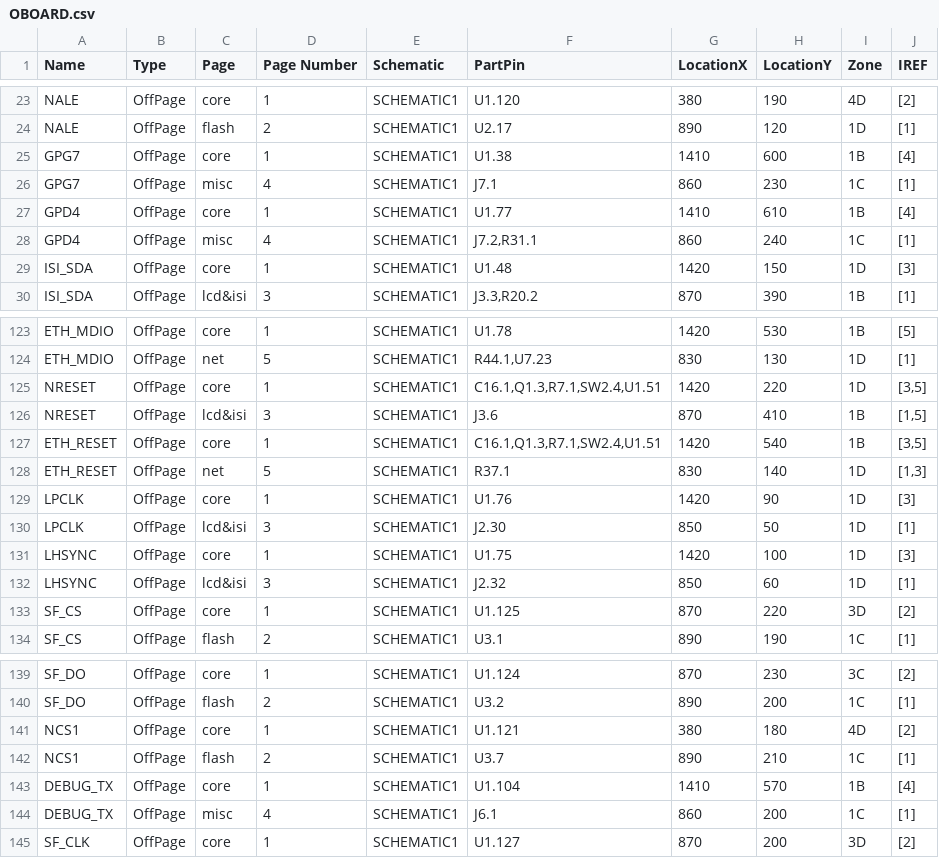
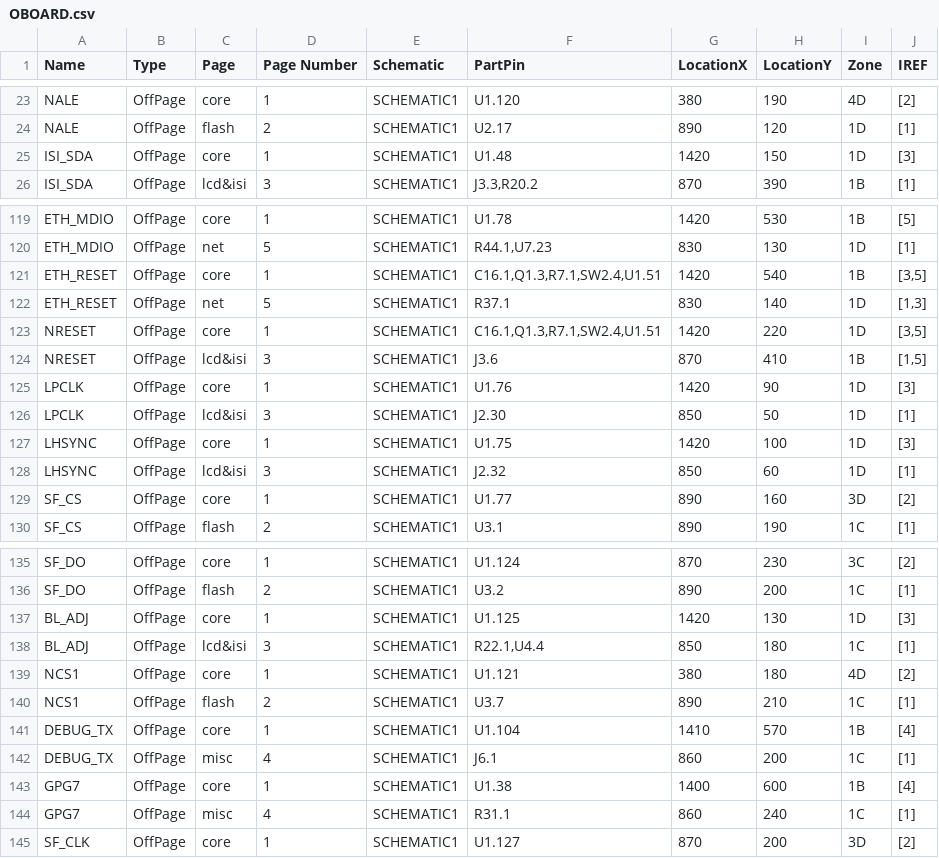
Before and after one commit to todo-assert/project.pcb, a CSV file: Allegro/N32926_oboard/OBOARD.csv, drawn as a sheet; only a part is shown, gaps mark what is left out; the diff covers the shown part only.

```diff
--- a/Allegro/N32926_oboard/OBOARD.csv
+++ b/Allegro/N32926_oboard/OBOARD.csv
@@ -24,6 +24,2 @@ Name,Type,Page,Page Number,Schematic,PartPin,LocationX,LocationY,Zone,IREF
 "NALE","OffPage","flash","2","SCHEMATIC1","U2.17","890","120","1D","[1]"
-"GPG7","OffPage","core","1","SCHEMATIC1","U1.38","1410","600","1B","[4]"
-"GPG7","OffPage","misc","4","SCHEMATIC1","J7.1","860","230","1C","[1]"
-"GPD4","OffPage","core","1","SCHEMATIC1","U1.77","1410","610","1B","[4]"
-"GPD4","OffPage","misc","4","SCHEMATIC1","J7.2,R31.1","860","240","1C","[1]"
 "ISI_SDA","OffPage","core","1","SCHEMATIC1","U1.48","1420","150","1D","[3]"
@@ -124,6 +120,6 @@ Name,Type,Page,Page Number,Schematic,PartPin,LocationX,LocationY,Zone,IREF
 "ETH_MDIO","OffPage","net","5","SCHEMATIC1","R44.1,U7.23","830","130","1D","[1]"
+"ETH_RESET","OffPage","core","1","SCHEMATIC1","C16.1,Q1.3,R7.1,SW2.4,U1.51","1420","540","1B","[3,5]"
+"ETH_RESET","OffPage","net","5","SCHEMATIC1","R37.1","830","140","1D","[1,3]"
 "NRESET","OffPage","core","1","SCHEMATIC1","C16.1,Q1.3,R7.1,SW2.4,U1.51","1420","220","1D","[3,5]"
 "NRESET","OffPage","lcd&isi","3","SCHEMATIC1","J3.6","870","410","1B","[1,5]"
-"ETH_RESET","OffPage","core","1","SCHEMATIC1","C16.1,Q1.3,R7.1,SW2.4,U1.51","1420","540","1B","[3,5]"
-"ETH_RESET","OffPage","net","5","SCHEMATIC1","R37.1","830","140","1D","[1,3]"
 "LPCLK","OffPage","core","1","SCHEMATIC1","U1.76","1420","90","1D","[3]"
@@ -132,3 +128,3 @@ Name,Type,Page,Page Number,Schematic,PartPin,LocationX,LocationY,Zone,IREF
 "LHSYNC","OffPage","lcd&isi","3","SCHEMATIC1","J2.32","850","60","1D","[1]"
-"SF_CS","OffPage","core","1","SCHEMATIC1","U1.125","870","220","3D","[2]"
+"SF_CS","OffPage","core","1","SCHEMATIC1","U1.77","890","160","3D","[2]"
 "SF_CS","OffPage","flash","2","SCHEMATIC1","U3.1","890","190","1C","[1]"
@@ -140,2 +136,4 @@ Name,Type,Page,Page Number,Schematic,PartPin,LocationX,LocationY,Zone,IREF
 "SF_DO","OffPage","flash","2","SCHEMATIC1","U3.2","890","200","1C","[1]"
+"BL_ADJ","OffPage","core","1","SCHEMATIC1","U1.125","1420","130","1D","[3]"
+"BL_ADJ","OffPage","lcd&isi","3","SCHEMATIC1","R22.1,U4.4","850","180","1C","[1]"
 "NCS1","OffPage","core","1","SCHEMATIC1","U1.121","380","180","4D","[2]"
@@ -144,2 +142,4 @@ Name,Type,Page,Page Number,Schematic,PartPin,LocationX,LocationY,Zone,IREF
 "DEBUG_TX","OffPage","misc","4","SCHEMATIC1","J6.1","860","200","1C","[1]"
+"GPG7","OffPage","core","1","SCHEMATIC1","U1.38","1400","600","1B","[4]"
+"GPG7","OffPage","misc","4","SCHEMATIC1","R31.1","860","240","1C","[1]"
 "SF_CLK","OffPage","core","1","SCHEMATIC1","U1.127","870","200","3D","[2]"
```
Also changed, not shown: 1 moved row elsewhere in this file, 24 other files.
